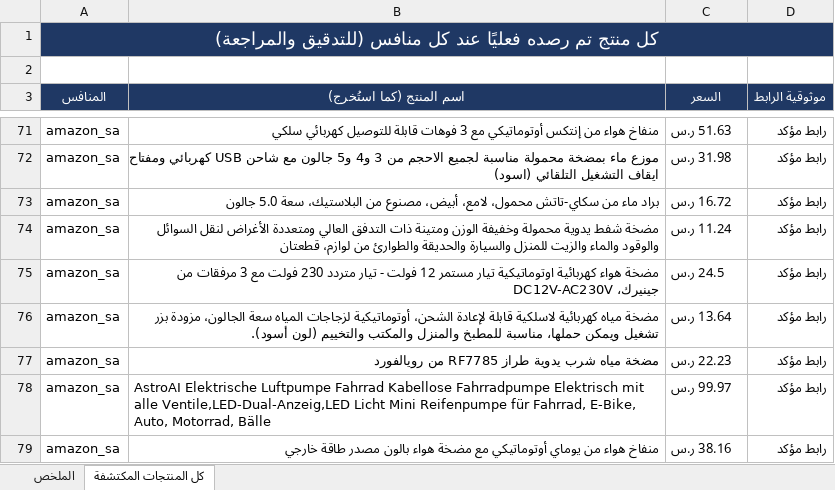
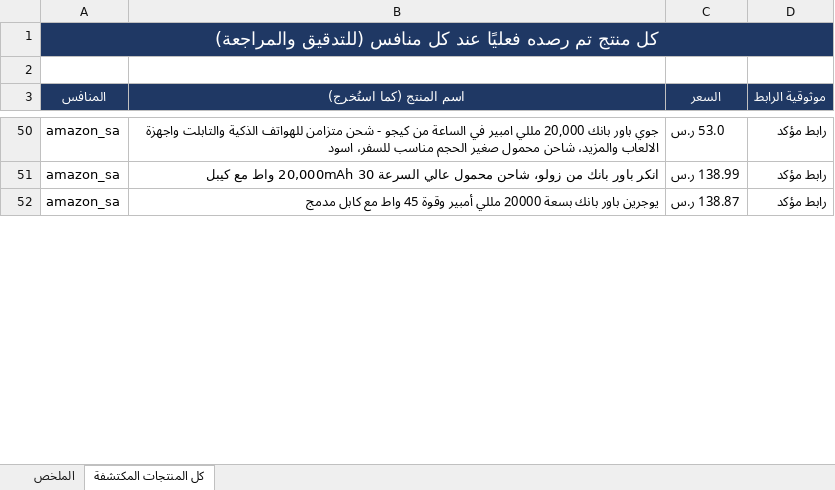
Before and after one commit to wael1997/techtime-market-data, an Excel workbook: data/تقرير_المنافسين.xlsx, sheet كل المنتجات المكتشفة, drawn as a sheet; only a part is shown, gaps mark what is left out; values as stored, in another font and other column widths than the file's, no borders; removed rows and columns are numbered as before the commit, all else as after; the diff covers the shown part only; the diff names each change by its address in the sheet, - before the commit and + after, or states it on an @@ line.

```diff
--- a/data/تقرير_المنافسين.xlsx (sheet كل المنتجات المكتشفة)
+++ b/data/تقرير_المنافسين.xlsx (sheet كل المنتجات المكتشفة)
-B50 (اسم المنتج (كما استُخرج)): منفاخ هواء من إنتكس أوتوماتيكي مع 3 فوهات قابلة للتوصيل كهربائي سلكي
+B50 (اسم المنتج (كما استُخرج)): جوي باور بانك 20,000 مللي امبير في الساعة من كيجو - شحن متزامن للهواتف الذكية والتابلت واجهزة الالعاب والمزيد، شاحن محمول صغير الحجم مناسب للسفر، اسود
-C50 (السعر): 51.63 ر.س
+C50 (السعر): 53.0 ر.س
-B51 (اسم المنتج (كما استُخرج)): موزع ماء بمضخة محمولة مناسبة لجميع الاحجم من 3 و4 و5 جالون مع شاحن USB كهربائي ومفتاح ايقاف التشغيل التلقائي (اسود)
+B51 (اسم المنتج (كما استُخرج)): انكر باور بانك من زولو، شاحن محمول عالي السرعة 20,000mAh 30 واط مع كيبل
-C51 (السعر): 31.98 ر.س
+C51 (السعر): 138.99 ر.س
-row 73: amazon_sa | براد ماء من سكاي-تاتش محمول، لامع، أبيض، مصنوع من البلاستيك، سعة 5.0 جالون | 16.72 ر.س | رابط مؤكد
-row 74: amazon_sa | مضخة شفط يدوية محمولة وخفيفة الوزن ومتينة ذات التدفق العالي ومتعددة الأغراض لنقل السوائل والوقود والماء والزيت للمنزل والسيارة والحديقة والطوارئ من لوازم، قطعتان | 11.24 ر.س | رابط مؤكد
-row 75: amazon_sa | مضخة هواء كهربائية اوتوماتيكية تيار مستمر 12 فولت - تيار متردد 230 فولت مع 3 مرفقات من جينيرك، DC12V-AC230V | 24.5 ر.س | رابط مؤكد
-row 76: amazon_sa | مضخة مياه كهربائية لاسلكية قابلة لإعادة الشحن، أوتوماتيكية لزجاجات المياه سعة الجالون، مزودة بزر تشغيل ويمكن حملها، مناسبة للمطبخ والمنزل والمكتب والتخييم (لون أسود). | 13.64 ر.س | رابط مؤكد
-row 77: amazon_sa | مضخة مياه شرب يدوية طراز RF7785 من رويالفورد | 22.23 ر.س | رابط مؤكد
-row 78: amazon_sa | AstroAI Elektrische Luftpumpe Fahrrad Kabellose Fahrradpumpe Elektrisch mit alle Ventile,LED-Dual-Anzeig,LED Licht Mini Reifenpumpe für Fahrrad, E-Bike, Auto, Motorrad, Bälle | 99.97 ر.س | رابط مؤكد
-B52 (اسم المنتج (كما استُخرج)): منفاخ هواء من يوماي أوتوماتيكي مع مضخة هواء بالون مصدر طاقة خارجي
+B52 (اسم المنتج (كما استُخرج)): يوجرين باور بانك بسعة 20000 مللي أمبير وقوة 45 واط مع كابل مدمج
-C52 (السعر): 38.16 ر.س
+C52 (السعر): 138.87 ر.س
```
Also changed, not shown: 1 added row, 45 removed rows and 24 edited cells elsewhere in this sheet, sheet الملخص, 2 other files.
